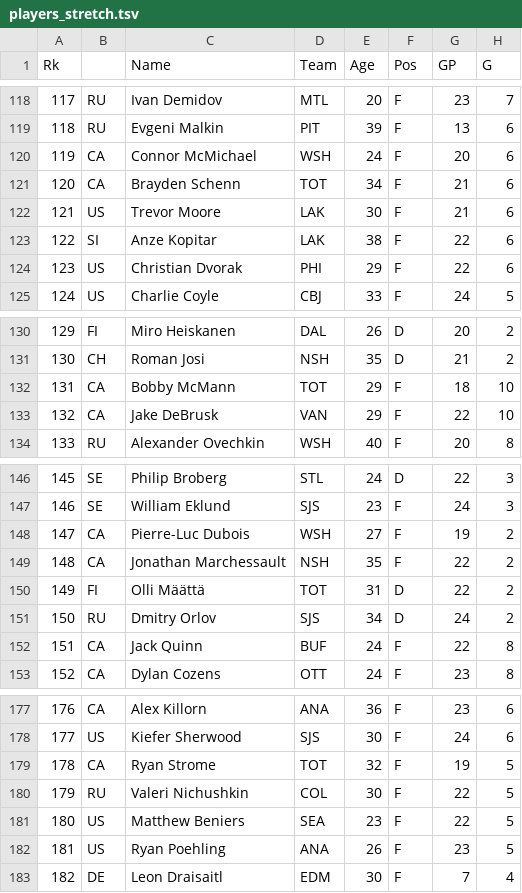
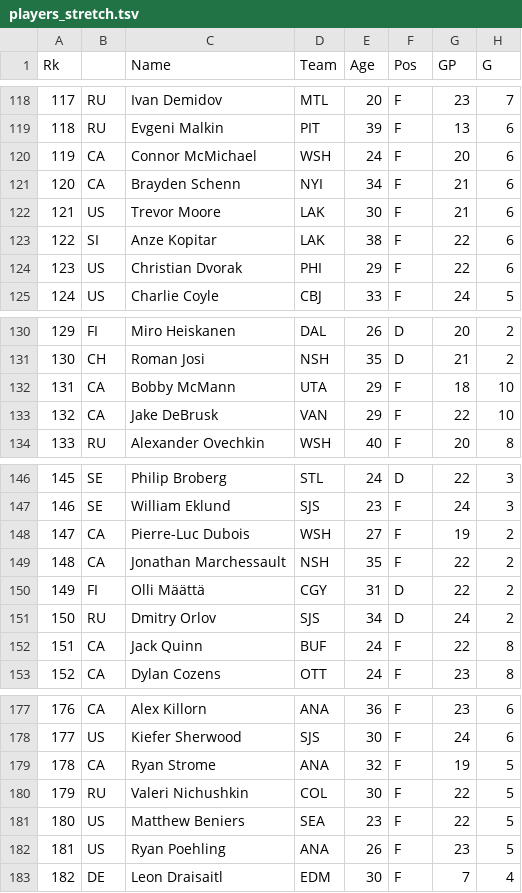
Before and after one commit to EthanPrentice/nhl-playoff-drafter, a TSV file: resources/2026/players_stretch.tsv, drawn as a sheet; only a part is shown, gaps mark what is left out; the diff names each change by its address in the sheet, - before the commit and + after, or states it on an @@ line.

```diff
--- a/resources/2026/players_stretch.tsv
+++ b/resources/2026/players_stretch.tsv
-D121 (Team): TOT
+D121 (Team): NYI
-D132 (Team): TOT
+D132 (Team): UTA
-D150 (Team): TOT
+D150 (Team): CGY
-D179 (Team): TOT
+D179 (Team): ANA
```
Also changed, not shown: resources/2026/players_season.tsv.
